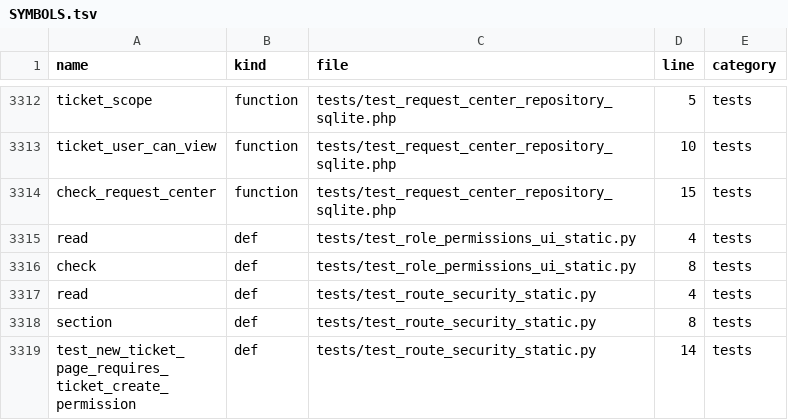
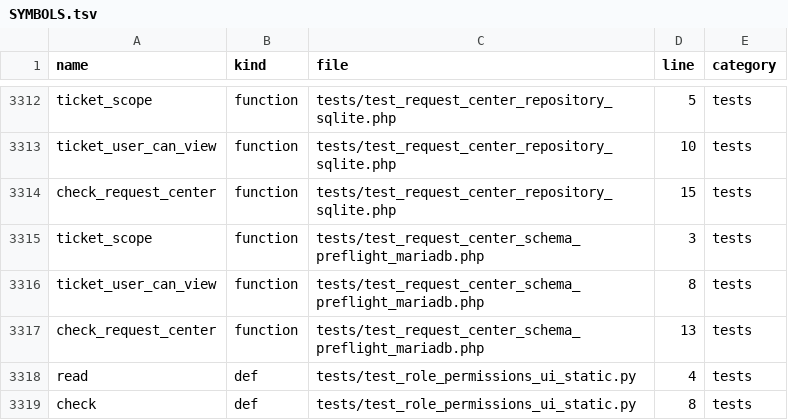
Before and after one commit to alirezarahimy-code/ticket, a TSV file: docs/system-map/SYMBOLS.tsv, drawn as a sheet; only a part is shown, gaps mark what is left out; the shorter side is filled out with more unchanged rows; the diff names each change by its address in the sheet, - before the commit and + after, or states it on an @@ line.

```diff
--- a/docs/system-map/SYMBOLS.tsv
+++ b/docs/system-map/SYMBOLS.tsv
+row 3315: ticket_scope | function | tests/test_request_center_schema_preflight_mariadb.php | 3 | tests
+row 3316: ticket_user_can_view | function | tests/test_request_center_schema_preflight_mariadb.php | 8 | tests
+row 3317: check_request_center | function | tests/test_request_center_schema_preflight_mariadb.php | 13 | tests
```
Also changed, not shown: docs/system-map/FILES.tsv, 4 other files.
